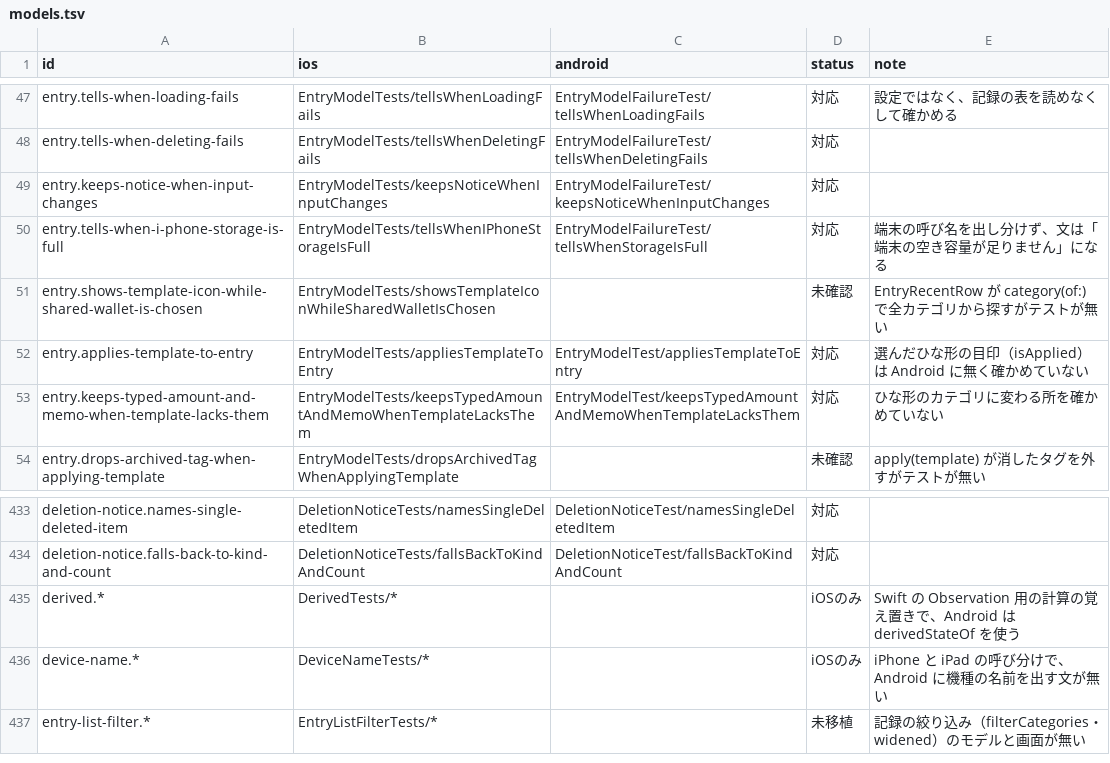
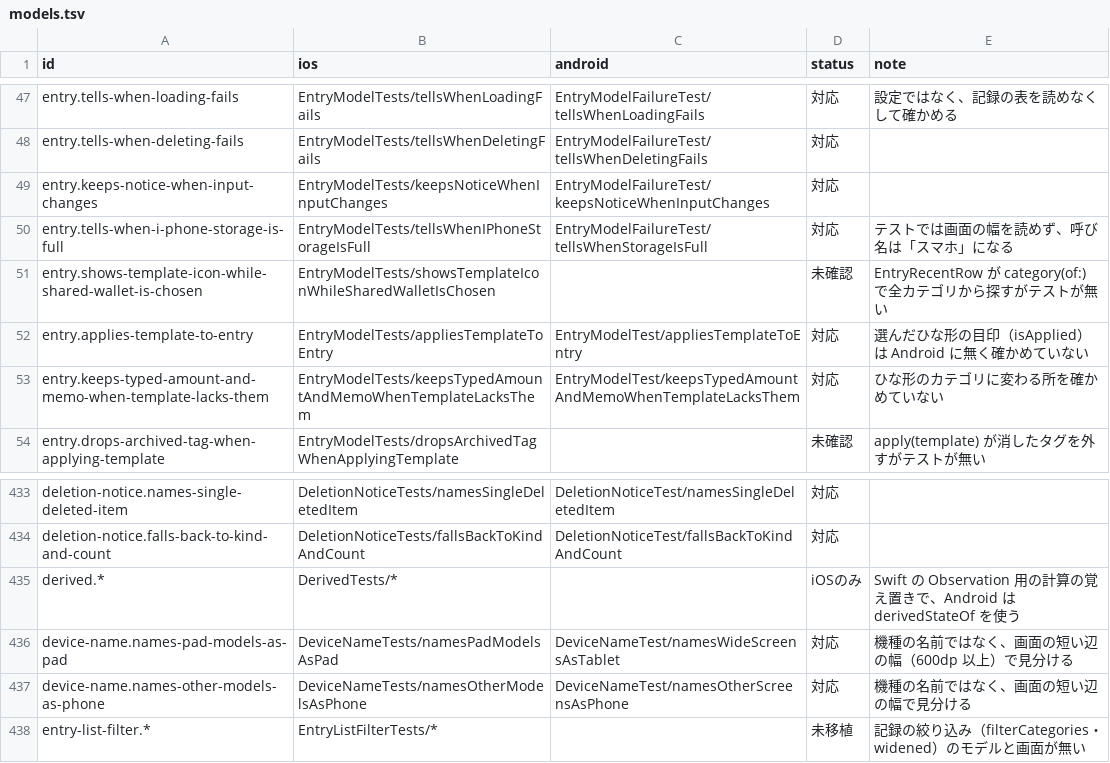
Before and after one commit to yossibank/kakeibot, a TSV file: spec/scenarios/models.tsv, drawn as a sheet; only a part is shown, gaps mark what is left out.

```diff
--- a/spec/scenarios/models.tsv
+++ b/spec/scenarios/models.tsv
@@ -49,3 +49,3 @@ entry.tells-when-deleting-fails	EntryModelTests/tellsWhenDeletingFails	EntryMode
 entry.keeps-notice-when-input-changes	EntryModelTests/keepsNoticeWhenInputChanges	EntryModelFailureTest/keepsNoticeWhenInputChanges	対応	
-entry.tells-when-i-phone-storage-is-full	EntryModelTests/tellsWhenIPhoneStorageIsFull	EntryModelFailureTest/tellsWhenStorageIsFull	対応	端末の呼び名を出し分けず、文は「端末の空き容量が足りません」になる
+entry.tells-when-i-phone-storage-is-full	EntryModelTests/tellsWhenIPhoneStorageIsFull	EntryModelFailureTest/tellsWhenStorageIsFull	対応	テストでは画面の幅を読めず、呼び名は「スマホ」になる
 entry.shows-template-icon-while-shared-wallet-is-chosen	EntryModelTests/showsTemplateIconWhileSharedWalletIsChosen		未確認	EntryRecentRow が category(of:) で全カテゴリから探すがテストが無い
@@ -435,3 +435,4 @@ deletion-notice.falls-back-to-kind-and-count	DeletionNoticeTests/fallsBackToKind
 derived.*	DerivedTests/*		iOSのみ	Swift の Observation 用の計算の覚え置きで、Android は derivedStateOf を使う
-device-name.*	DeviceNameTests/*		iOSのみ	iPhone と iPad の呼び分けで、Android に機種の名前を出す文が無い
+device-name.names-pad-models-as-pad	DeviceNameTests/namesPadModelsAsPad	DeviceNameTest/namesWideScreensAsTablet	対応	機種の名前ではなく、画面の短い辺の幅（600dp 以上）で見分ける
+device-name.names-other-models-as-phone	DeviceNameTests/namesOtherModelsAsPhone	DeviceNameTest/namesOtherScreensAsPhone	対応	機種の名前ではなく、画面の短い辺の幅で見分ける
 entry-list-filter.*	EntryListFilterTests/*		未移植	記録の絞り込み（filterCategories・widened）のモデルと画面が無い
```
Also changed, not shown: 6 other files.
